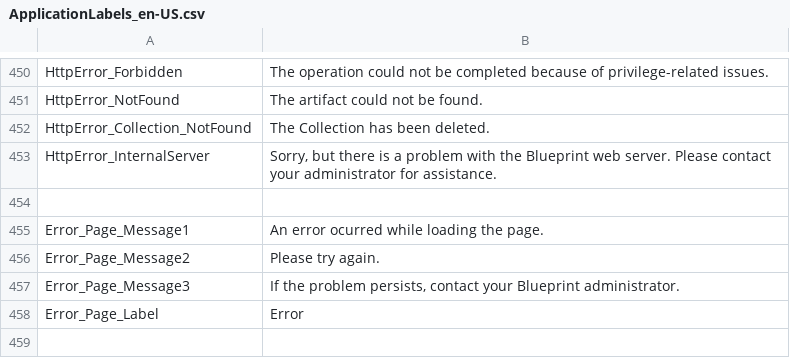
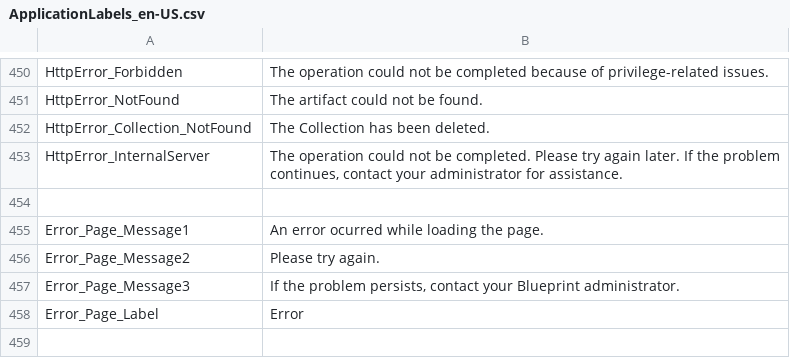
Before and after one commit to ogolikhin/blueprint, a CSV file: svc/db/AdminStorage/Data/ApplicationLabels_en-US.csv, drawn as a sheet; only a part is shown, gaps mark what is left out.

```diff
--- a/svc/db/AdminStorage/Data/ApplicationLabels_en-US.csv
+++ b/svc/db/AdminStorage/Data/ApplicationLabels_en-US.csv
@@ -452,3 +452,3 @@ HttpError_NotFound, "The artifact could not be found."
 HttpError_Collection_NotFound, "The Collection has been deleted."
-HttpError_InternalServer,"Sorry, but there is a problem with the Blueprint web server. Please contact your administrator for assistance."
+HttpError_InternalServer, "The operation could not be completed. Please try again later. If the problem continues, contact your administrator for assistance."
 
```
Also changed, not shown: 3 other files.
